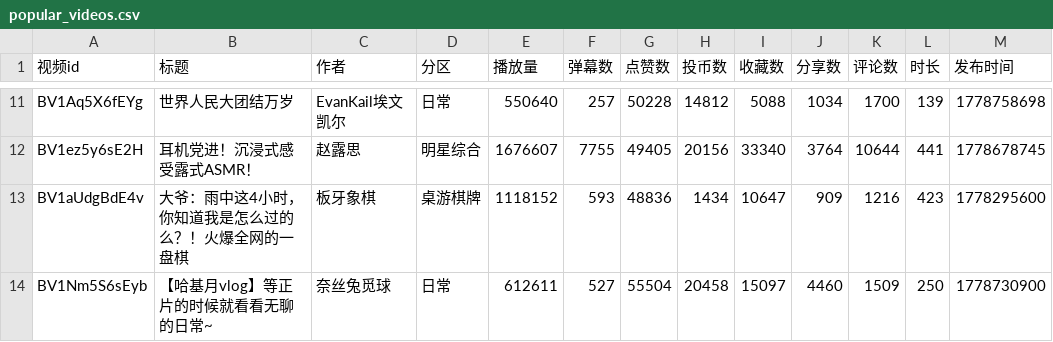
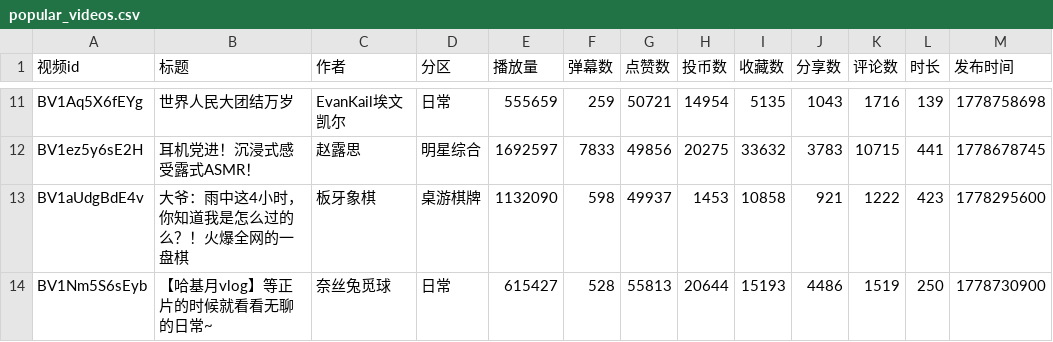
Before and after one commit to kibuouo/about_python, a CSV file: bilibili/popular_videos.csv, drawn as a sheet; only a part is shown, gaps mark what is left out; the diff covers the shown part only; the diff names each change by its address in the sheet, - before the commit and + after, or states it on an @@ line.

```diff
--- a/bilibili/popular_videos.csv
+++ b/bilibili/popular_videos.csv
-E11 (播放量): 550640
+E11 (播放量): 555659
-F11 (弹幕数): 257
+F11 (弹幕数): 259
-G11 (点赞数): 50228
+G11 (点赞数): 50721
-H11 (投币数): 14812
+H11 (投币数): 14954
-I11 (收藏数): 5088
+I11 (收藏数): 5135
-J11 (分享数): 1034
+J11 (分享数): 1043
-K11 (评论数): 1700
+K11 (评论数): 1716
-E12 (播放量): 1676607
+E12 (播放量): 1692597
-F12 (弹幕数): 7755
+F12 (弹幕数): 7833
-G12 (点赞数): 49405
+G12 (点赞数): 49856
-H12 (投币数): 20156
+H12 (投币数): 20275
-I12 (收藏数): 33340
+I12 (收藏数): 33632
-J12 (分享数): 3764
+J12 (分享数): 3783
-K12 (评论数): 10644
+K12 (评论数): 10715
-E13 (播放量): 1118152
+E13 (播放量): 1132090
-F13 (弹幕数): 593
+F13 (弹幕数): 598
-G13 (点赞数): 48836
+G13 (点赞数): 49937
-H13 (投币数): 1434
+H13 (投币数): 1453
-I13 (收藏数): 10647
+I13 (收藏数): 10858
-J13 (分享数): 909
+J13 (分享数): 921
-K13 (评论数): 1216
+K13 (评论数): 1222
-E14 (播放量): 612611
+E14 (播放量): 615427
-F14 (弹幕数): 527
+F14 (弹幕数): 528
-G14 (点赞数): 55504
+G14 (点赞数): 55813
-H14 (投币数): 20458
+H14 (投币数): 20644
-I14 (收藏数): 15097
+I14 (收藏数): 15193
-J14 (分享数): 4460
+J14 (分享数): 4486
-K14 (评论数): 1509
+K14 (评论数): 1519
```
Also changed, not shown: 109 edited cells elsewhere in this file, 2 other files.
